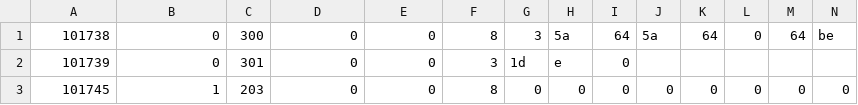
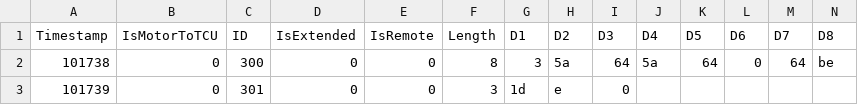
Before and after one commit to ReadieFur/OpenTCU, a CSV file: OpenTCU/can_dumps/Old/PedalAssist.csv, drawn as a sheet; only a part is shown; the shorter side is filled out with more unchanged rows.

```diff
--- a/OpenTCU/can_dumps/Old/PedalAssist.csv
+++ b/OpenTCU/can_dumps/Old/PedalAssist.csv
@@ -1 +1,2 @@
+Timestamp,IsMotorToTCU,ID,IsExtended,IsRemote,Length,D1,D2,D3,D4,D5,D6,D7,D8
 101738,0,300,0,0,8,3,5a,64,5a,64,0,64,be
```
Also changed, not shown: OpenTCU/can_dumps/Old/WalkMode.csv, OpenTCU/can_dumps/Old/WalkModeTrimmed.csv, 18 other files.
